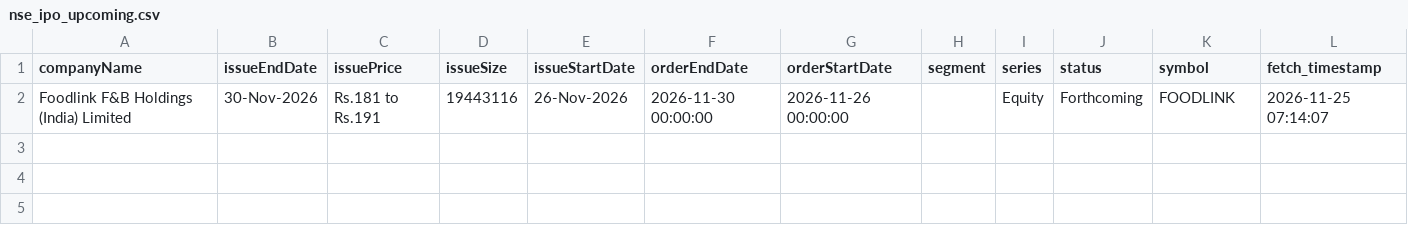
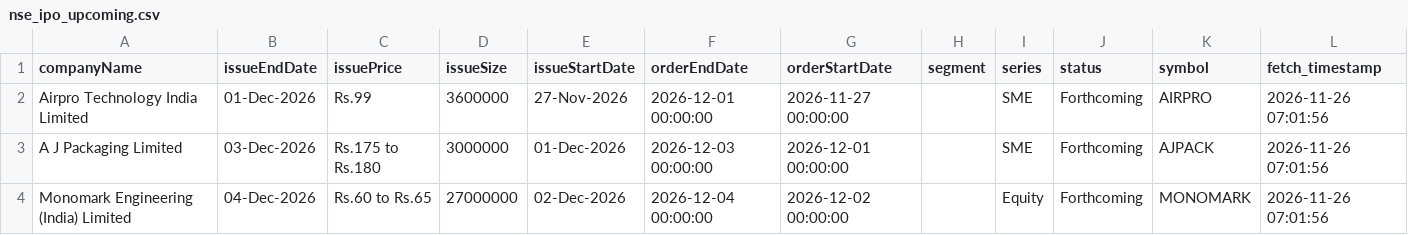
Before and after one commit to DharmGadhiya/MarketMind, a CSV file: backend/Logic Files/nse_ipo_upcoming.csv, drawn as a sheet; removed rows and columns are numbered as before the commit, all else as after; the diff names each change by its address in the sheet, - before the commit and + after, or states it on an @@ line.

```diff
--- a/backend/Logic Files/nse_ipo_upcoming.csv
+++ b/backend/Logic Files/nse_ipo_upcoming.csv
-row 2: Foodlink F&B Holdings (India) Limited | 30-Nov-2026 | Rs.181 to Rs.191 | 19443116 | 26-Nov-2026 | 2026-11-30 00:00:00 | 2026-11-26 00:00:00 |  | Equity | Forthcoming | FOODLINK | 2026-11-25 07:14:07
+row 2: Airpro Technology India Limited | 01-Dec-2026 | Rs.99 | 3600000 | 27-Nov-2026 | 2026-12-01 00:00:00 | 2026-11-27 00:00:00 |  | SME | Forthcoming | AIRPRO | 2026-11-26 07:01:56
+row 3: A J Packaging Limited | 03-Dec-2026 | Rs.175 to Rs.180 | 3000000 | 01-Dec-2026 | 2026-12-03 00:00:00 | 2026-12-01 00:00:00 |  | SME | Forthcoming | AJPACK | 2026-11-26 07:01:56
+row 4: Monomark Engineering (India) Limited | 04-Dec-2026 | Rs.60 to Rs.65 | 27000000 | 02-Dec-2026 | 2026-12-04 00:00:00 | 2026-12-02 00:00:00 |  | Equity | Forthcoming | MONOMARK | 2026-11-26 07:01:56
```
Also changed, not shown: backend/Logic Files/nse_corporate_announcements.csv, backend/Logic Files/nse_ipo_current.csv, 1 other file.
